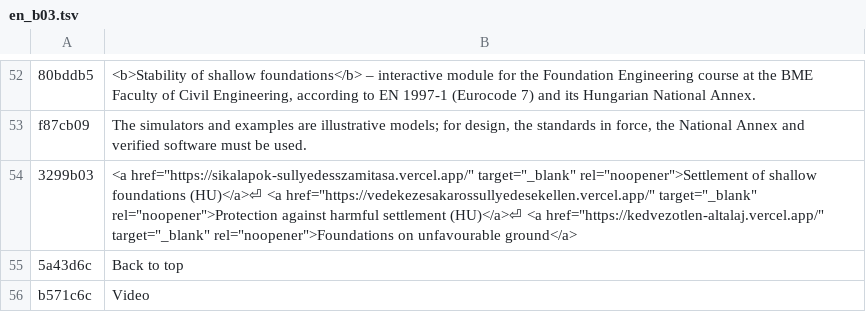
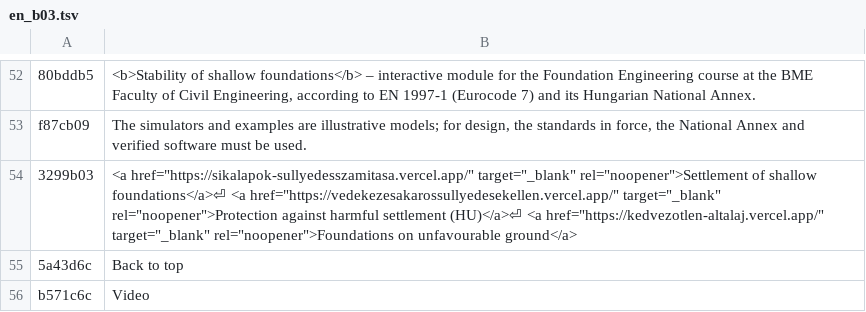
Before and after one commit to MBalika/sikalapokallekonysagvizsgalata, a TSV file: i18n/en_b03.tsv, drawn as a sheet; only a part is shown, gaps mark what is left out; the diff names each change by its address in the sheet, - before the commit and + after, or states it on an @@ line.

```diff
--- a/i18n/en_b03.tsv
+++ b/i18n/en_b03.tsv
-B54: …of shallow foundations (HU)</a>⏎ <a href="https://vedekezesakarossullyedesekellen.vercel.app/"…
+B54: …of shallow foundations</a>⏎ <a href="https://vedekezesakarossullyedesekellen.vercel.app/"…
```
Also changed, not shown: 2 other files.
